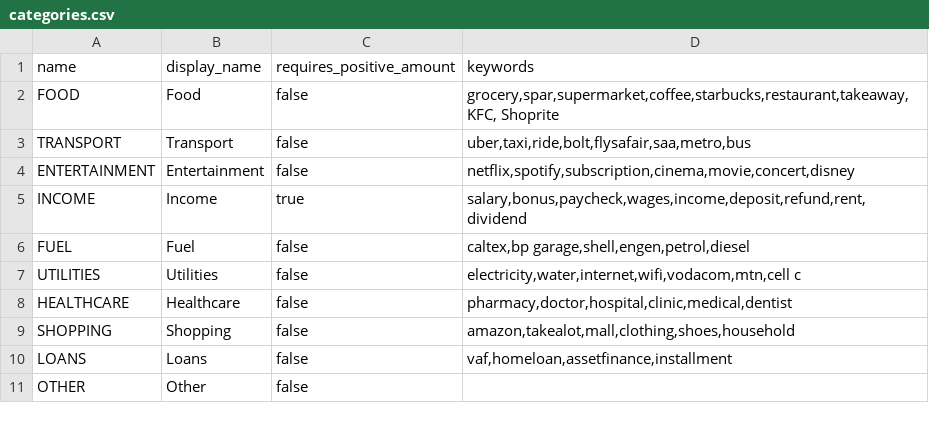
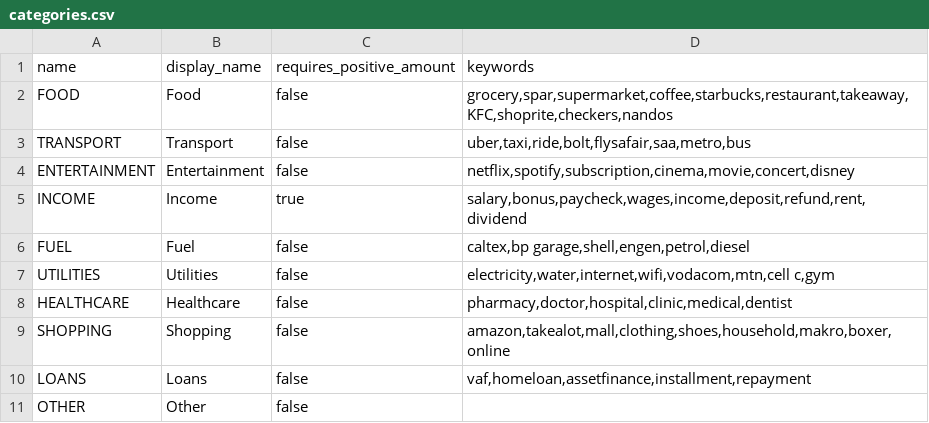
Before and after one commit to lizamadubela/capitec-assessment, a CSV file: src/main/resources/categories.csv, drawn as a sheet.

```diff
--- a/src/main/resources/categories.csv
+++ b/src/main/resources/categories.csv
@@ -1,3 +1,3 @@
 name,display_name,requires_positive_amount,keywords
-FOOD,Food,false,"grocery,spar,supermarket,coffee,starbucks,restaurant,takeaway,KFC, Shoprite"
+FOOD,Food,false,"grocery,spar,supermarket,coffee,starbucks,restaurant,takeaway,KFC,shoprite,checkers,nandos"
 TRANSPORT,Transport,false,"uber,taxi,ride,bolt,flysafair,saa,metro,bus"
@@ -6,6 +6,6 @@ INCOME,Income,true,"salary,bonus,paycheck,wages,income,deposit,refund,rent,divid
 FUEL,Fuel,false,"caltex,bp garage,shell,engen,petrol,diesel"
-UTILITIES,Utilities,false,"electricity,water,internet,wifi,vodacom,mtn,cell c"
+UTILITIES,Utilities,false,"electricity,water,internet,wifi,vodacom,mtn,cell c,gym"
 HEALTHCARE,Healthcare,false,"pharmacy,doctor,hospital,clinic,medical,dentist"
-SHOPPING,Shopping,false,"amazon,takealot,mall,clothing,shoes,household"
-LOANS,Loans,false,"vaf,homeloan,assetfinance,installment"
+SHOPPING,Shopping,false,"amazon,takealot,mall,clothing,shoes,household,makro,boxer,online"
+LOANS,Loans,false,"vaf,homeloan,assetfinance,installment,repayment"
 OTHER,Other,false,""
```
Also changed, not shown: 12 other files.
